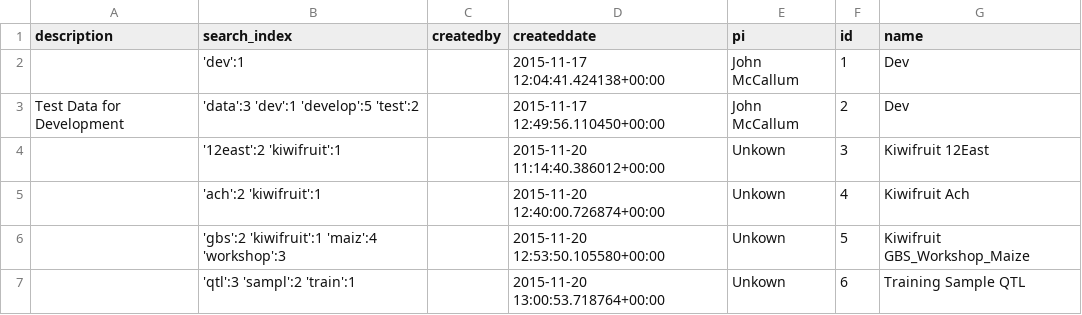
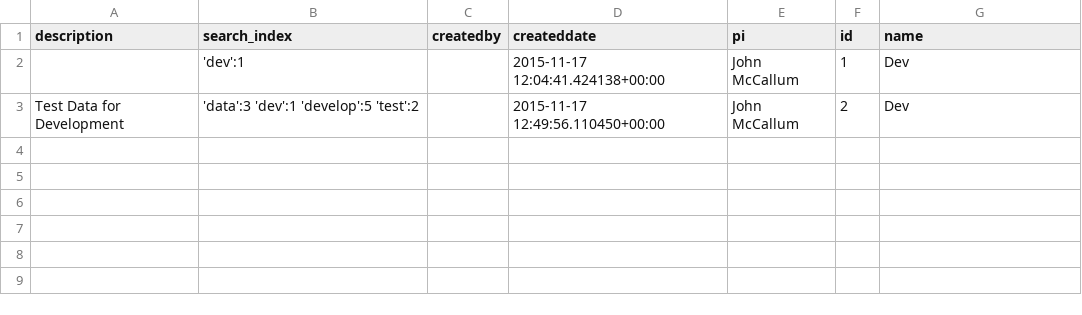
Before and after one commit to MicrowavedScrambledEggs/genotypedatasearch, a CSV file: experi_list.csv, drawn as a sheet; the diff names each change by its address in the sheet, - before the commit and + after, or states it on an @@ line.

```diff
--- a/experi_list.csv
+++ b/experi_list.csv
-row 4:  | '12east':2 'kiwifruit':1 |  | 2015-11-20 11:14:40.386012+00:00 | Unkown | 3 | Kiwifruit 12East
-row 5:  | 'ach':2 'kiwifruit':1 |  | 2015-11-20 12:40:00.726874+00:00 | Unkown | 4 | Kiwifruit Ach
-row 6:  | 'gbs':2 'kiwifruit':1 'maiz':4 'workshop':3 |  | 2015-11-20 12:53:50.105580+00:00 | Unkown | 5 | Kiwifruit GBS_Workshop_Maize
-row 7:  | 'qtl':3 'sampl':2 'train':1 |  | 2015-11-20 13:00:53.718764+00:00 | Unkown | 6 | Training Sample QTL
```
Also changed, not shown: 6 other files.
